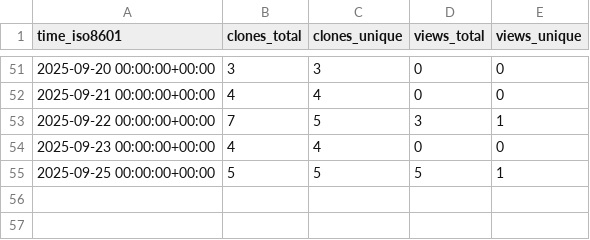
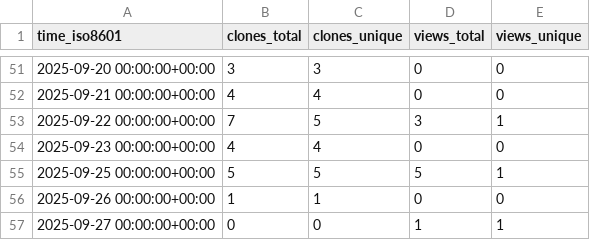
Before and after one commit to jbrzensk/rockfish_helpers, a CSV file: jbrzensk/rockfish_helpers/ghrs-data/views_clones_aggregate.csv, drawn as a sheet; only a part is shown, gaps mark what is left out; the diff names each change by its address in the sheet, - before the commit and + after, or states it on an @@ line.

```diff
--- a/jbrzensk/rockfish_helpers/ghrs-data/views_clones_aggregate.csv
+++ b/jbrzensk/rockfish_helpers/ghrs-data/views_clones_aggregate.csv
+row 56: 2025-09-26 00:00:00+00:00 | 1 | 1 | 0 | 0
+row 57: 2025-09-27 00:00:00+00:00 | 0 | 0 | 1 | 1
```
Also changed, not shown: 1 other file.
